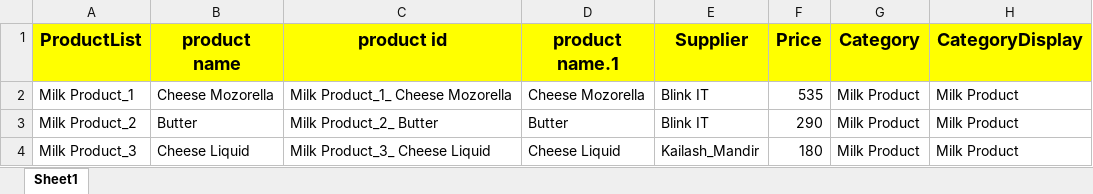
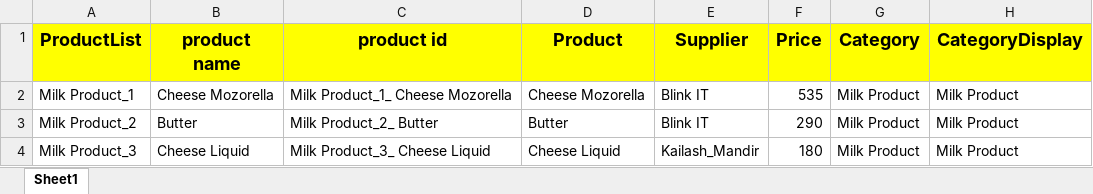
Before and after one commit to Pushpsingh13/DFC-Expenses, an Excel workbook: product_template.xlsx, sheet Sheet1, drawn as a sheet; only a part is shown; values as stored, in another font and other column widths than the file's, no borders; the diff names each change by its address in the sheet, - before the commit and + after, or states it on an @@ line.

Commit message:
Add files via upload

```diff
--- a/product_template.xlsx (sheet Sheet1)
+++ b/product_template.xlsx (sheet Sheet1)
-D1: product name.1
+D1: Product
```
